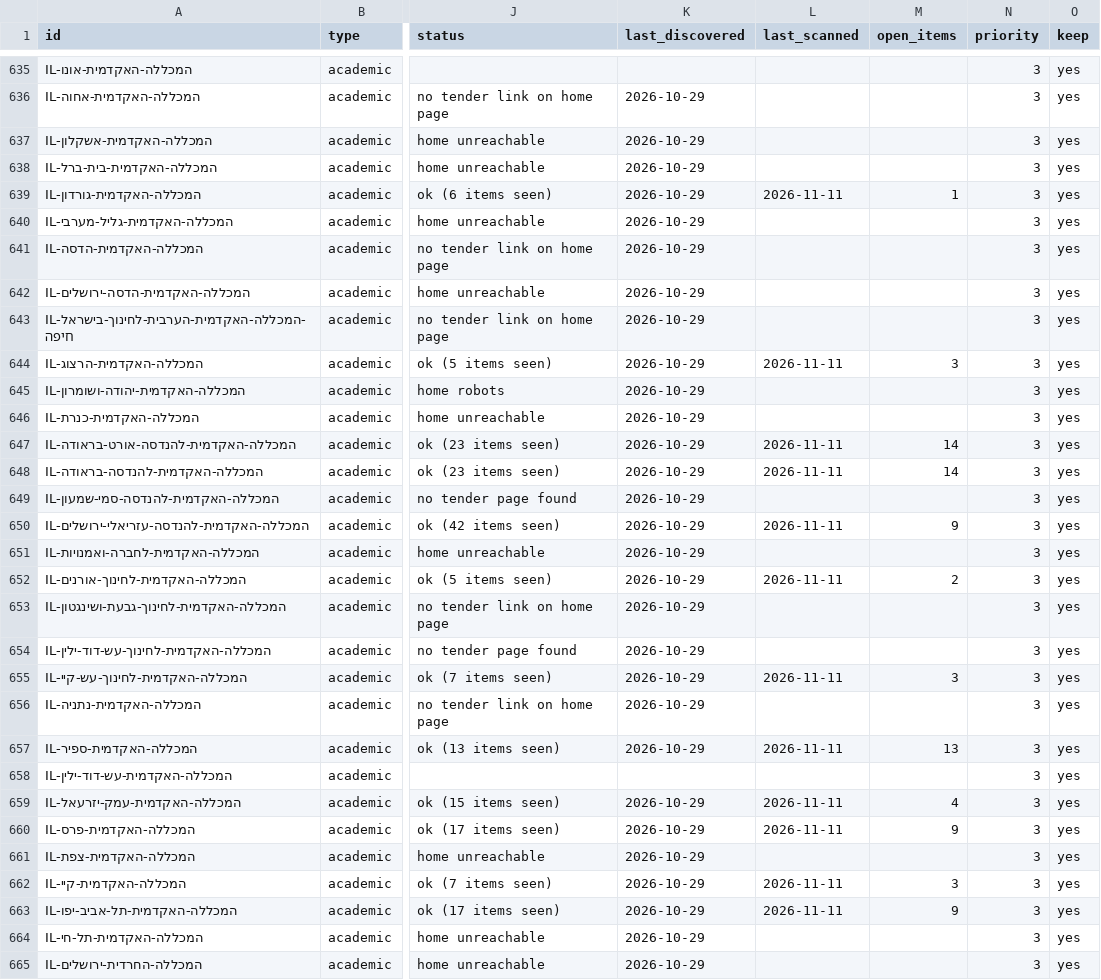
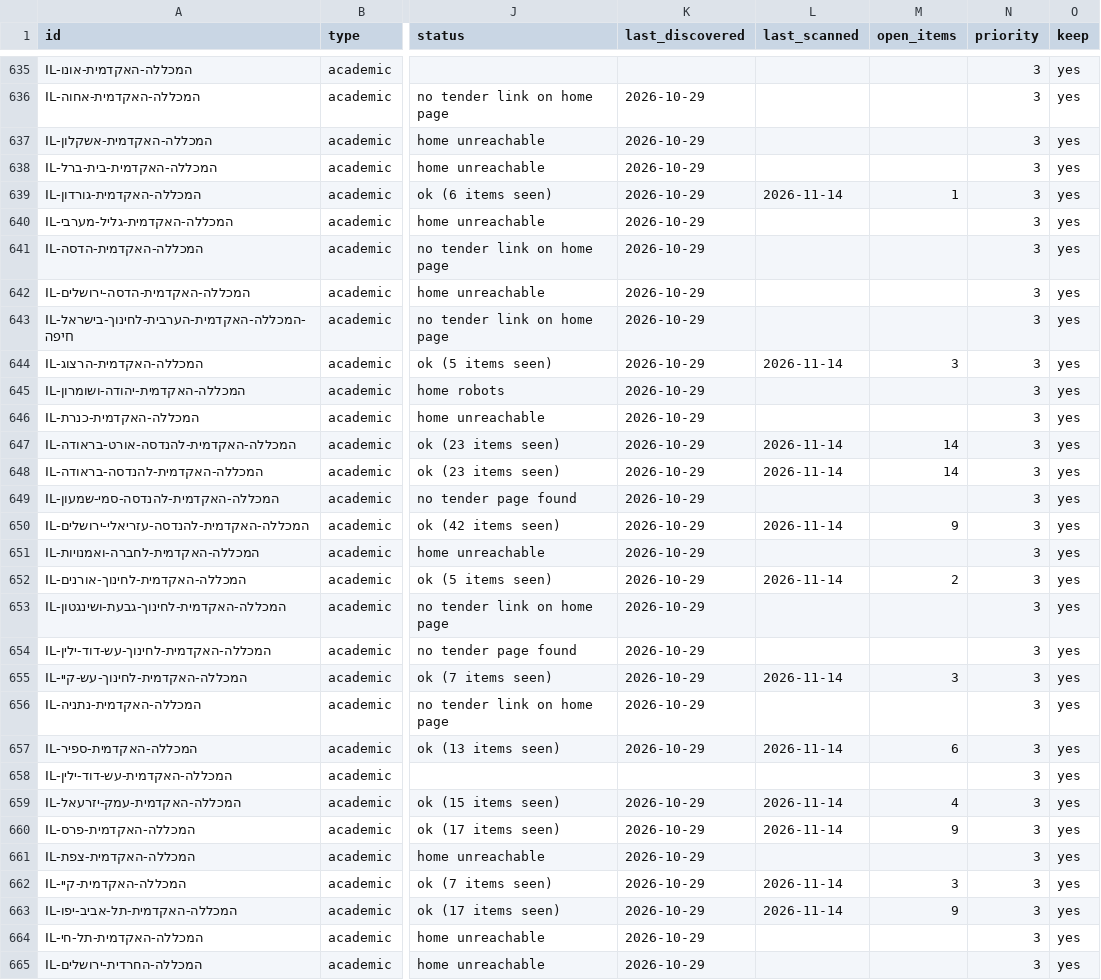
Before and after one commit to etaram/commodity-feeder, a CSV file: data/israel/bodies.csv, drawn as a sheet; only a part is shown, gaps mark what is left out; the diff covers the shown part only; the diff names each change by its address in the sheet, - before the commit and + after, or states it on an @@ line.

```diff
--- a/data/israel/bodies.csv
+++ b/data/israel/bodies.csv
-L639 (last_scanned): 2026-11-11
+L639 (last_scanned): 2026-11-14
-L644 (last_scanned): 2026-11-11
+L644 (last_scanned): 2026-11-14
-L647:L648 (last_scanned): 2026-11-11
+L647:L648 (last_scanned): 2026-11-14
-L650 (last_scanned): 2026-11-11
+L650 (last_scanned): 2026-11-14
-L652 (last_scanned): 2026-11-11
+L652 (last_scanned): 2026-11-14
-L655 (last_scanned): 2026-11-11
+L655 (last_scanned): 2026-11-14
-L657 (last_scanned): 2026-11-11
+L657 (last_scanned): 2026-11-14
-M657 (open_items): 13
+M657 (open_items): 6
-L659:L660 (last_scanned): 2026-11-11
+L659:L660 (last_scanned): 2026-11-14
-L662:L663 (last_scanned): 2026-11-11
+L662:L663 (last_scanned): 2026-11-14
```
Also changed, not shown: 147 edited cells elsewhere in this file, 4 other files.
